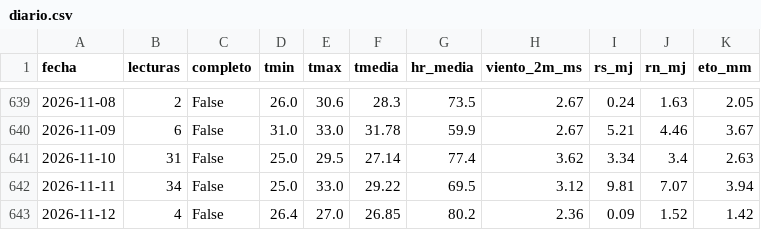
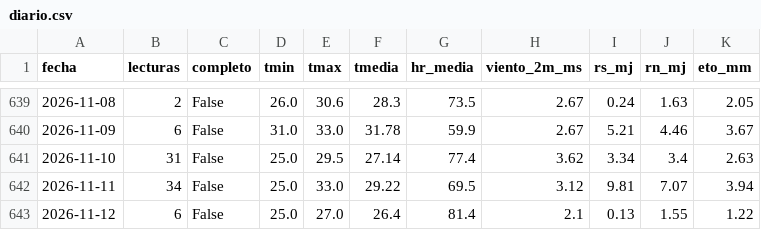
Before and after one commit to JosueValdiviezoS/Cecasp, a CSV file: data/diario.csv, drawn as a sheet; only a part is shown, gaps mark what is left out.

Commit message:
Nuevas lecturas

```diff
--- a/data/diario.csv
+++ b/data/diario.csv
@@ -642,2 +642,2 @@ fecha,lecturas,completo,tmin,tmax,tmedia,hr_media,viento_2m_ms,rs_mj,rn_mj,eto_m
 2026-11-11,34,False,25.0,33.0,29.22,69.5,3.12,9.81,7.07,3.94
-2026-11-12,4,False,26.4,27.0,26.85,80.2,2.36,0.09,1.52,1.42
+2026-11-12,6,False,25.0,27.0,26.4,81.4,2.1,0.13,1.55,1.22
```
Also changed, not shown: data/etc_diaria.csv, 2 other files.
